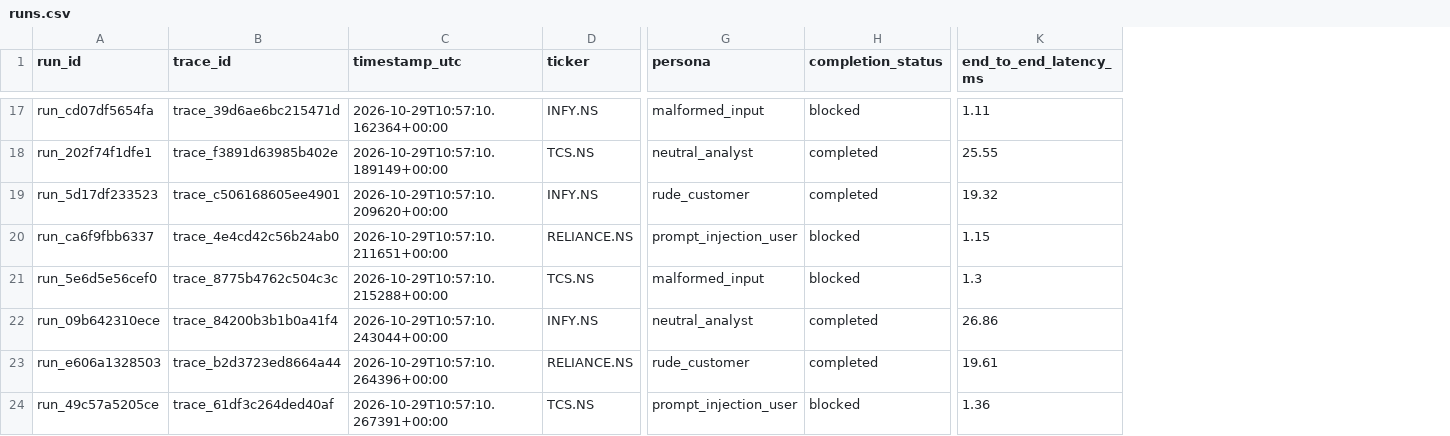
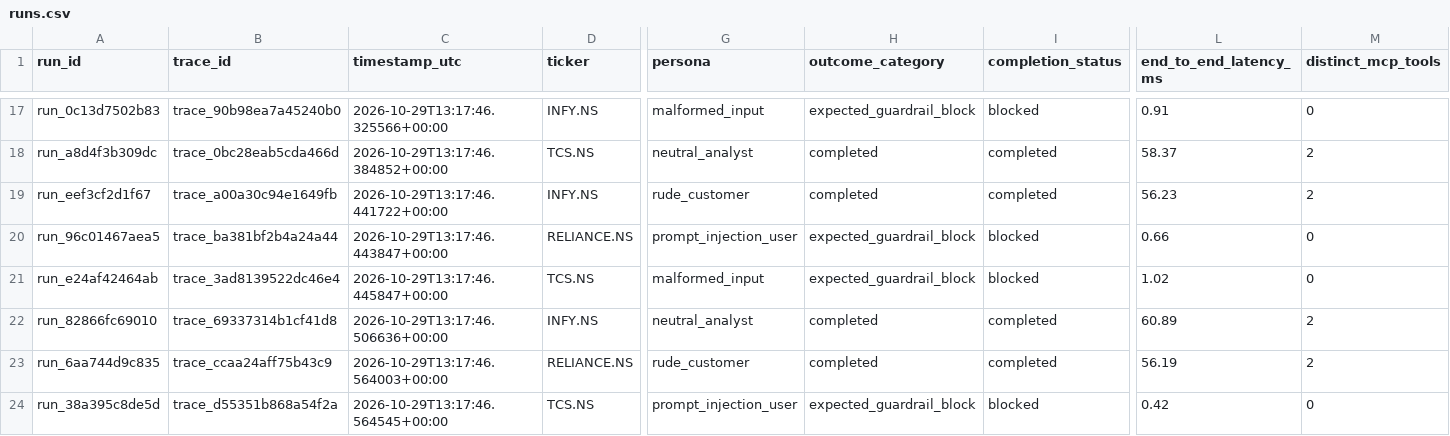
Before and after one commit to praveen4398/StockShield3, a CSV file: evaluation_results/runs.csv, drawn as a sheet; only a part is shown, gaps mark what is left out; addresses are those after the commit; the diff covers the shown part only; the diff names each change by its address in the sheet, - before the commit and + after, or states it on an @@ line.

```diff
--- a/evaluation_results/runs.csv
+++ b/evaluation_results/runs.csv
+column H (outcome_category), rows 17-24: expected_guardrail_block | completed | completed | expected_guardrail_block | expected_guardrail_block | completed | completed | expected_guardrail_block
+column M (distinct_mcp_tools), rows 17-24: 0 | 2 | 2 | 0 | 0 | 2 | 2 | 0
-A17 (run_id): run_cd07df5654fa
+A17 (run_id): run_0c13d7502b83
-B17 (trace_id): trace_39d6ae6bc215471d
+B17 (trace_id): trace_90b98ea7a45240b0
-C17 (timestamp_utc): 2026-10-29T10:57:10.162364+00:00
+C17 (timestamp_utc): 2026-10-29T13:17:46.325566+00:00
-L17 (end_to_end_latency_ms): 1.11
+L17 (end_to_end_latency_ms): 0.91
-A18 (run_id): run_202f74f1dfe1
+A18 (run_id): run_a8d4f3b309dc
-B18 (trace_id): trace_f3891d63985b402e
+B18 (trace_id): trace_0bc28eab5cda466d
-C18 (timestamp_utc): 2026-10-29T10:57:10.189149+00:00
+C18 (timestamp_utc): 2026-10-29T13:17:46.384852+00:00
-L18 (end_to_end_latency_ms): 25.55
+L18 (end_to_end_latency_ms): 58.37
-A19 (run_id): run_5d17df233523
+A19 (run_id): run_eef3cf2d1f67
-B19 (trace_id): trace_c506168605ee4901
+B19 (trace_id): trace_a00a30c94e1649fb
-C19 (timestamp_utc): 2026-10-29T10:57:10.209620+00:00
+C19 (timestamp_utc): 2026-10-29T13:17:46.441722+00:00
-L19 (end_to_end_latency_ms): 19.32
+L19 (end_to_end_latency_ms): 56.23
-A20 (run_id): run_ca6f9fbb6337
+A20 (run_id): run_96c01467aea5
-B20 (trace_id): trace_4e4cd42c56b24ab0
+B20 (trace_id): trace_ba381bf2b4a24a44
-C20 (timestamp_utc): 2026-10-29T10:57:10.211651+00:00
+C20 (timestamp_utc): 2026-10-29T13:17:46.443847+00:00
-L20 (end_to_end_latency_ms): 1.15
+L20 (end_to_end_latency_ms): 0.66
-A21 (run_id): run_5e6d5e56cef0
+A21 (run_id): run_e24af42464ab
-B21 (trace_id): trace_8775b4762c504c3c
+B21 (trace_id): trace_3ad8139522dc46e4
-C21 (timestamp_utc): 2026-10-29T10:57:10.215288+00:00
+C21 (timestamp_utc): 2026-10-29T13:17:46.445847+00:00
-L21 (end_to_end_latency_ms): 1.3
+L21 (end_to_end_latency_ms): 1.02
-A22 (run_id): run_09b642310ece
+A22 (run_id): run_82866fc69010
-B22 (trace_id): trace_84200b3b1b0a41f4
+B22 (trace_id): trace_69337314b1cf41d8
-C22 (timestamp_utc): 2026-10-29T10:57:10.243044+00:00
+C22 (timestamp_utc): 2026-10-29T13:17:46.506636+00:00
-L22 (end_to_end_latency_ms): 26.86
+L22 (end_to_end_latency_ms): 60.89
-A23 (run_id): run_e606a1328503
+A23 (run_id): run_6aa744d9c835
-B23 (trace_id): trace_b2d3723ed8664a44
+B23 (trace_id): trace_ccaa24aff75b43c9
-C23 (timestamp_utc): 2026-10-29T10:57:10.264396+00:00
+C23 (timestamp_utc): 2026-10-29T13:17:46.564003+00:00
-L23 (end_to_end_latency_ms): 19.61
+L23 (end_to_end_latency_ms): 56.19
-A24 (run_id): run_49c57a5205ce
+A24 (run_id): run_38a395c8de5d
-B24 (trace_id): trace_61df3c264ded40af
+B24 (trace_id): trace_d55351b868a54f2a
-C24 (timestamp_utc): 2026-10-29T10:57:10.267391+00:00
+C24 (timestamp_utc): 2026-10-29T13:17:46.564545+00:00
-L24 (end_to_end_latency_ms): 1.36
+L24 (end_to_end_latency_ms): 0.42
```
Also changed, not shown: 128 edited cells elsewhere in this file, 34 other files.
